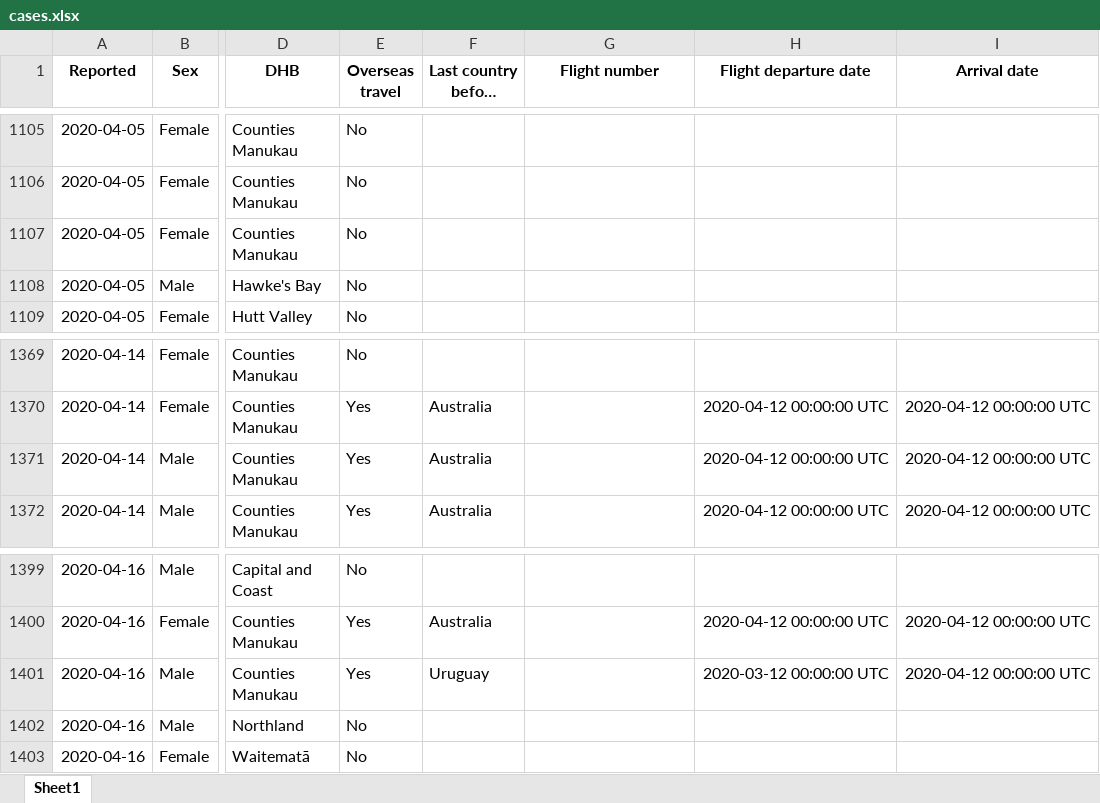
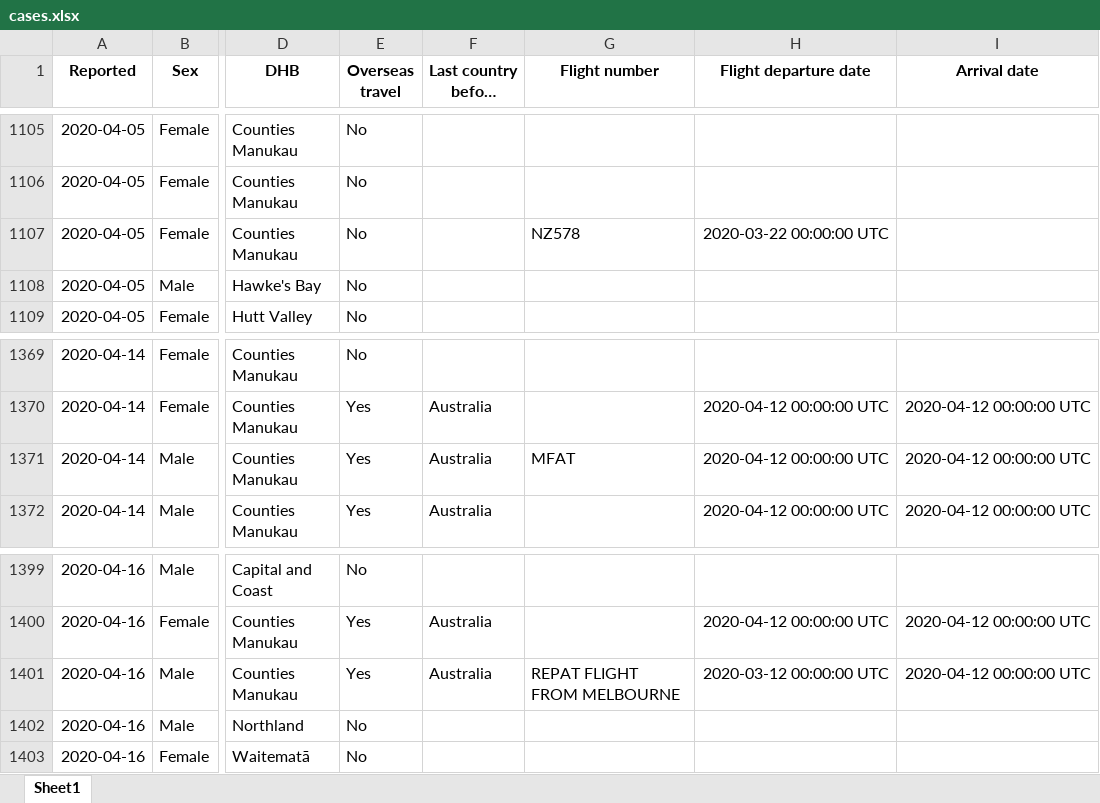
Before and after one commit to nzherald/nz-covid19-data, an Excel workbook: data/cases.xlsx, sheet Sheet1, drawn as a sheet; only a part is shown, gaps mark what is left out; long unchanged cells end in …; values as stored, in another font and other column widths than the file's, no borders; the diff covers the shown part only; the diff names each change by its address in the sheet, - before the commit and + after, or states it on an @@ line.

```diff
--- a/data/cases.xlsx (sheet Sheet1)
+++ b/data/cases.xlsx (sheet Sheet1)
-G1107 (Flight number): (empty)
+G1107 (Flight number): NZ578
-H1107 (Flight departure date): (empty)
+H1107 (Flight departure date): 2020-03-22 00:00:00 UTC
-G1371 (Flight number): (empty)
+G1371 (Flight number): MFAT
-F1401 (Last country before return): Uruguay
+F1401 (Last country before return): Australia
-G1401 (Flight number): (empty)
+G1401 (Flight number): REPAT FLIGHT FROM MELBOURNE
```
Also changed, not shown: 1 added row, 1 removed row and 10 edited cells elsewhere in this sheet, data/days.xlsx, 8 other files.
